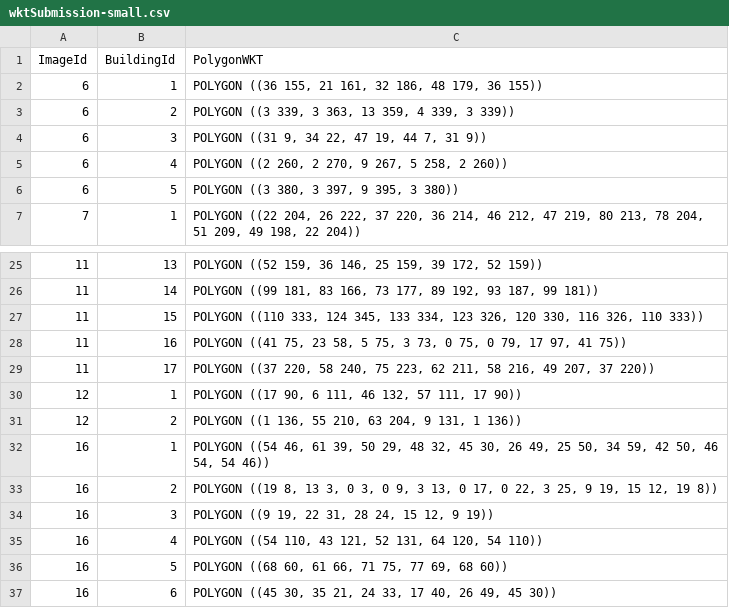
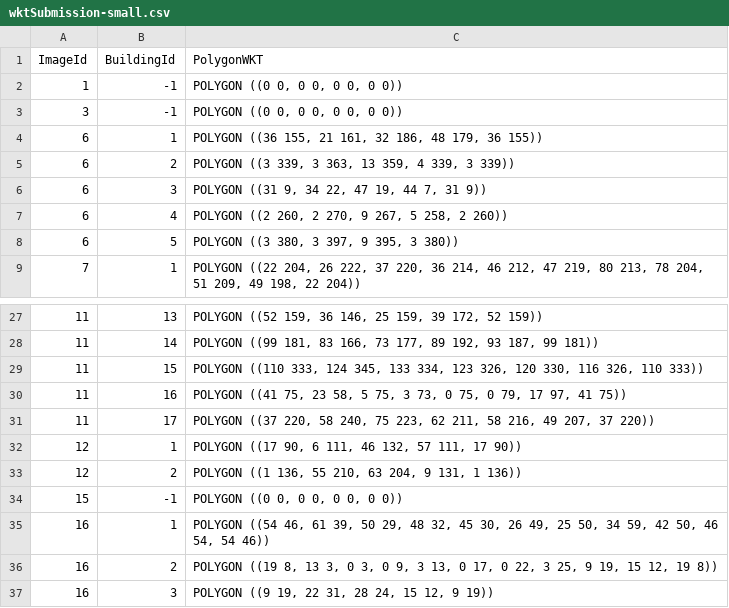
Before and after one commit to toddstavish/BEE-CSharp, a CSV file: data/wktSubmission-small.csv, drawn as a sheet; only a part is shown, gaps mark what is left out; the shorter side is filled out with more unchanged rows.

Commit message:
update small dataset with zeroes

```diff
--- a/data/wktSubmission-small.csv
+++ b/data/wktSubmission-small.csv
@@ -1,2 +1,4 @@
 ImageId,BuildingId,PolygonWKT
+1,-1,"POLYGON ((0 0, 0 0, 0 0, 0 0))"
+3,-1,"POLYGON ((0 0, 0 0, 0 0, 0 0))"
 6,1,"POLYGON ((36 155, 21 161, 32 186, 48 179, 36 155))"
@@ -31,2 +33,3 @@ ImageId,BuildingId,PolygonWKT
 12,2,"POLYGON ((1 136, 55 210, 63 204, 9 131, 1 136))"
+15,-1,"POLYGON ((0 0, 0 0, 0 0, 0 0))"
 16,1,"POLYGON ((54 46, 61 39, 50 29, 48 32, 45 30, 26 49, 25 50, 34 59, 42 50, 46 54, 54 46))"
```
